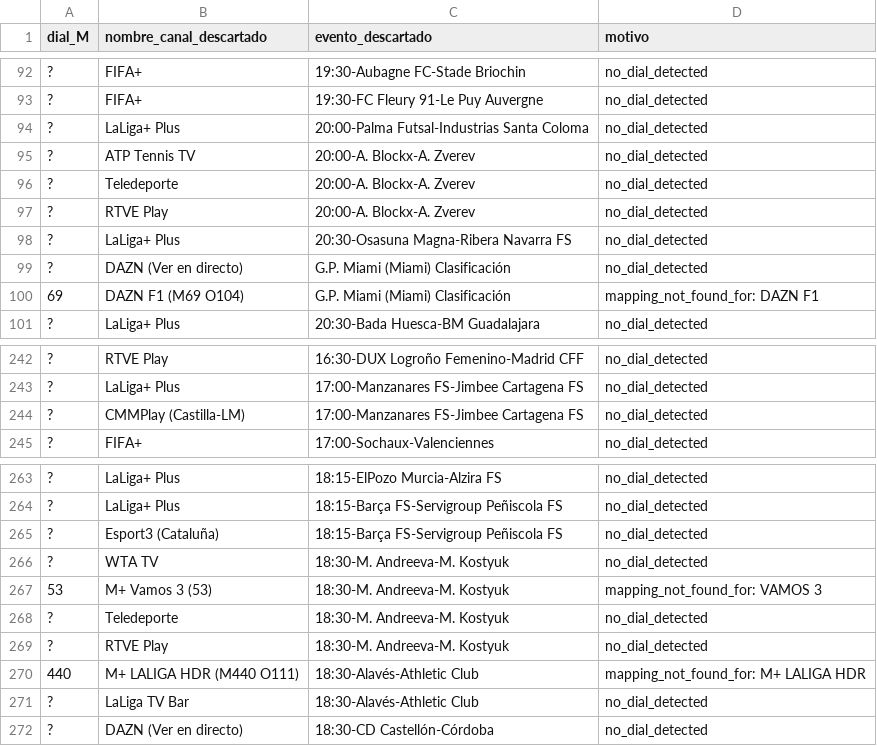
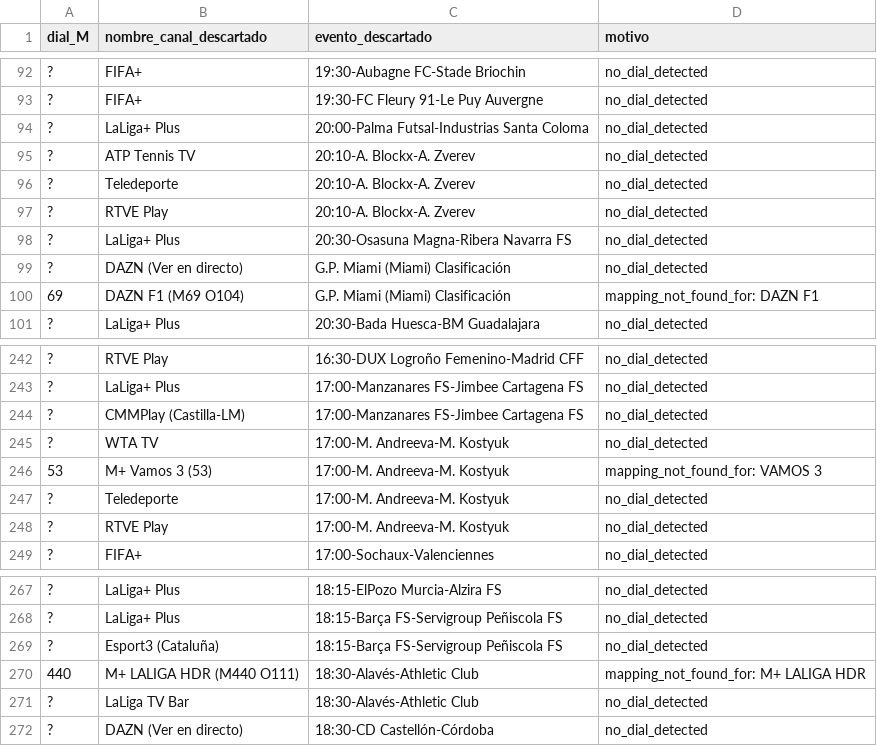
Before and after one commit to ezdakit/zukzeuk_listas, a CSV file: canales/descartes.csv, drawn as a sheet; only a part is shown, gaps mark what is left out.

```diff
--- a/canales/descartes.csv
+++ b/canales/descartes.csv
@@ -94,5 +94,5 @@
 ?,LaLiga+ Plus,20:00-Palma Futsal-Industrias Santa Coloma,no_dial_detected
-?,ATP Tennis TV,20:00-A. Blockx-A. Zverev,no_dial_detected
-?,Teledeporte,20:00-A. Blockx-A. Zverev,no_dial_detected
-?,RTVE Play,20:00-A. Blockx-A. Zverev,no_dial_detected
+?,ATP Tennis TV,20:10-A. Blockx-A. Zverev,no_dial_detected
+?,Teledeporte,20:10-A. Blockx-A. Zverev,no_dial_detected
+?,RTVE Play,20:10-A. Blockx-A. Zverev,no_dial_detected
 ?,LaLiga+ Plus,20:30-Osasuna Magna-Ribera Navarra FS,no_dial_detected
@@ -244,2 +244,6 @@
 ?,CMMPlay (Castilla-LM),17:00-Manzanares FS-Jimbee Cartagena FS,no_dial_detected
+?,WTA TV,17:00-M. Andreeva-M. Kostyuk,no_dial_detected
+53,M+ Vamos 3 (53),17:00-M. Andreeva-M. Kostyuk,mapping_not_found_for: VAMOS 3
+?,Teledeporte,17:00-M. Andreeva-M. Kostyuk,no_dial_detected
+?,RTVE Play,17:00-M. Andreeva-M. Kostyuk,no_dial_detected
 ?,FIFA+,17:00-Sochaux-Valenciennes,no_dial_detected
@@ -265,6 +269,2 @@
 ?,Esport3 (Cataluña),18:15-Barça FS-Servigroup Peñiscola FS,no_dial_detected
-?,WTA TV,18:30-M. Andreeva-M. Kostyuk,no_dial_detected
-53,M+ Vamos 3 (53),18:30-M. Andreeva-M. Kostyuk,mapping_not_found_for: VAMOS 3
-?,Teledeporte,18:30-M. Andreeva-M. Kostyuk,no_dial_detected
-?,RTVE Play,18:30-M. Andreeva-M. Kostyuk,no_dial_detected
 440,M+ LALIGA HDR (M440 O111),18:30-Alavés-Athletic Club,mapping_not_found_for: M+ LALIGA HDR
```
Also changed, not shown: canales/correspondencias.csv, canales/eventos_canales.csv, 4 other files.
